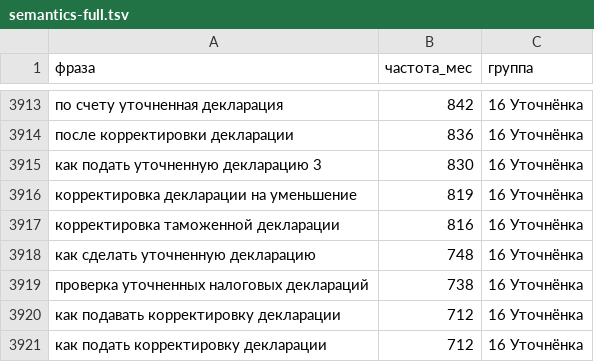
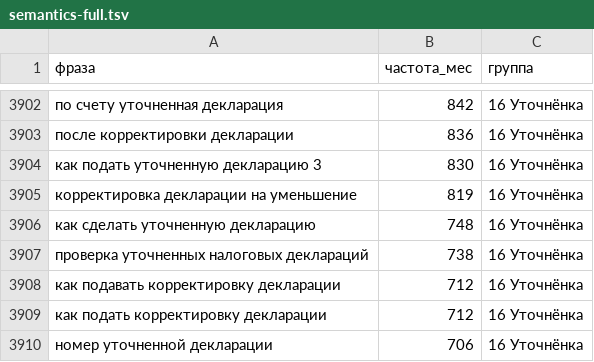
Before and after one commit to nikolaylobanovrus/ClaudeCode, a TSV file: docs/direct/semantics-full.tsv, drawn as a sheet; only a part is shown, gaps mark what is left out; the shorter side is filled out with more unchanged rows; the diff covers the shown part only.

```diff
--- a/docs/direct/semantics-full.tsv
+++ b/docs/direct/semantics-full.tsv
@@ -3916,3 +3905,2 @@
 корректировка декларации на уменьшение	819	16 Уточнёнка
-корректировка таможенной декларации	816	16 Уточнёнка
 как сделать уточненную декларацию	748	16 Уточнёнка
```
Also changed, not shown: 11 removed rows elsewhere in this file, 1 other file.
